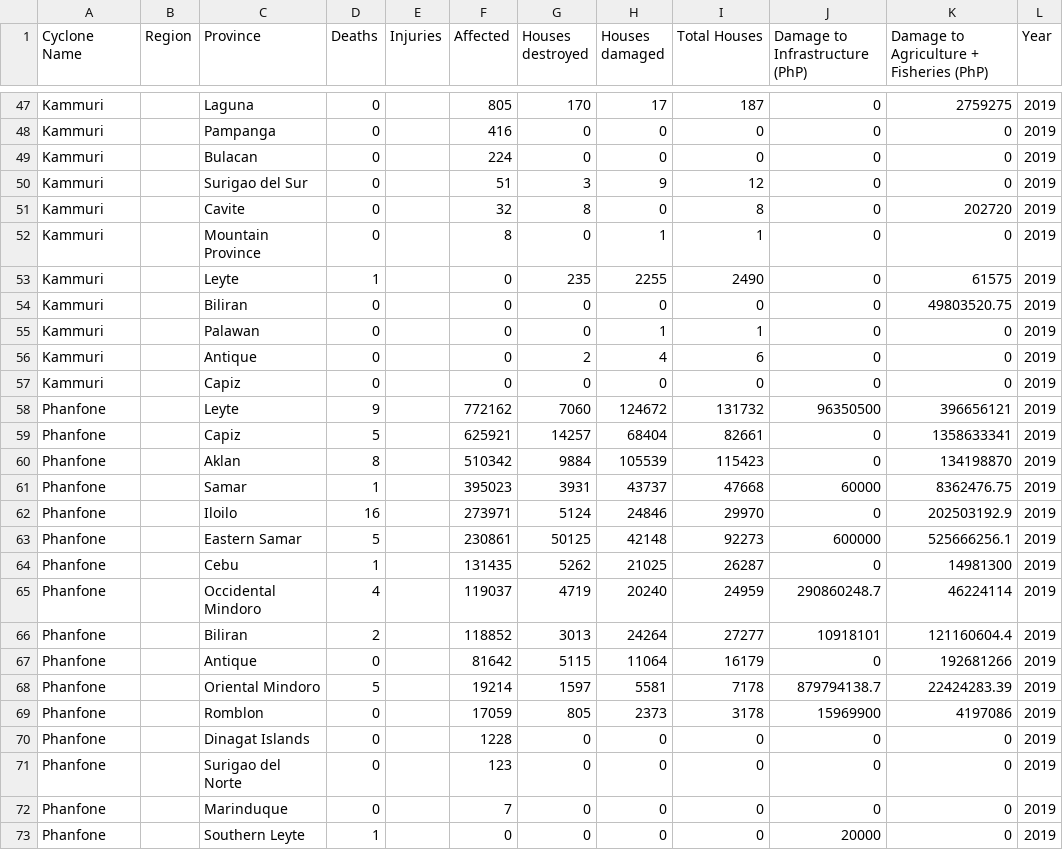
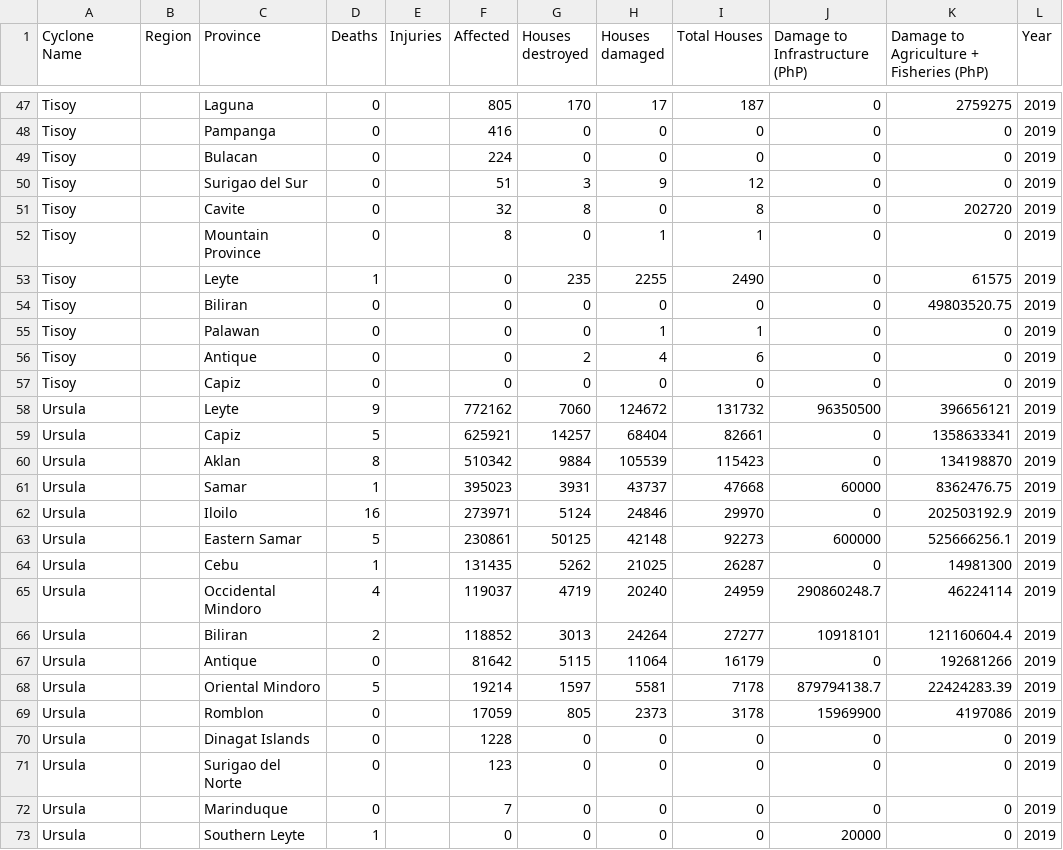
Before and after one commit to alecbnono/flood-control-health-outcomes, a CSV file: data/typhoon-impact/2019.csv, drawn as a sheet; only a part is shown, gaps mark what is left out; the diff covers the shown part only; the diff names each change by its address in the sheet, - before the commit and + after, or states it on an @@ line.

Commit message:
Changed the international name of typhoons (2019-2020)

```diff
--- a/data/typhoon-impact/2019.csv
+++ b/data/typhoon-impact/2019.csv
-A47:A57 (Cyclone Name): Kammuri
+A47:A57 (Cyclone Name): Tisoy
-A58:A73 (Cyclone Name): Phanfone
+A58:A73 (Cyclone Name): Ursula
```
Also changed, not shown: 32 edited cells elsewhere in this file, data/typhoon-impact/2020.csv.
